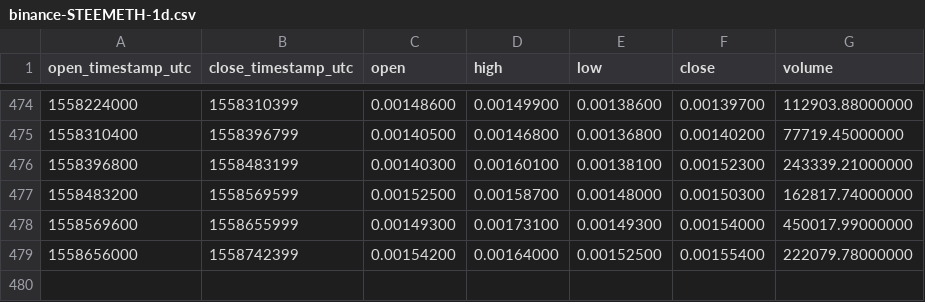
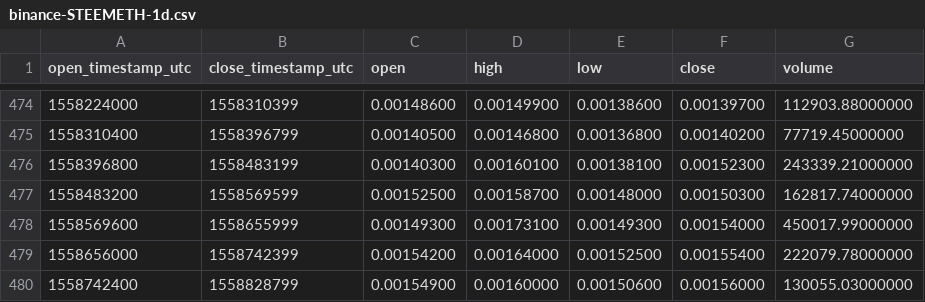
Before and after one commit to cryptobigbro/binance-STEEMETH, a CSV file: binance-STEEMETH-1d.csv, drawn as a sheet; only a part is shown, gaps mark what is left out.

```diff
--- a/binance-STEEMETH-1d.csv
+++ b/binance-STEEMETH-1d.csv
@@ -479 +479,2 @@ open_timestamp_utc,close_timestamp_utc,open,high,low,close,volume
 1558656000,1558742399,0.00154200,0.00164000,0.00152500,0.00155400,222079.78000000
+1558742400,1558828799,0.00154900,0.00160000,0.00150600,0.00156000,130055.03000000
```
Also changed, not shown: binance-STEEMETH-1h.csv.
